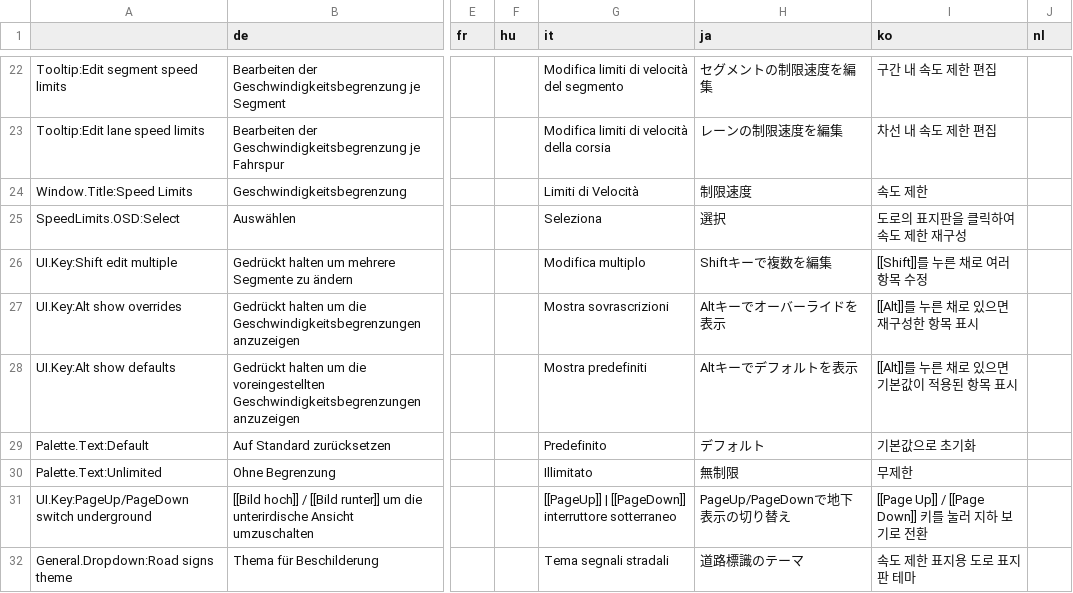
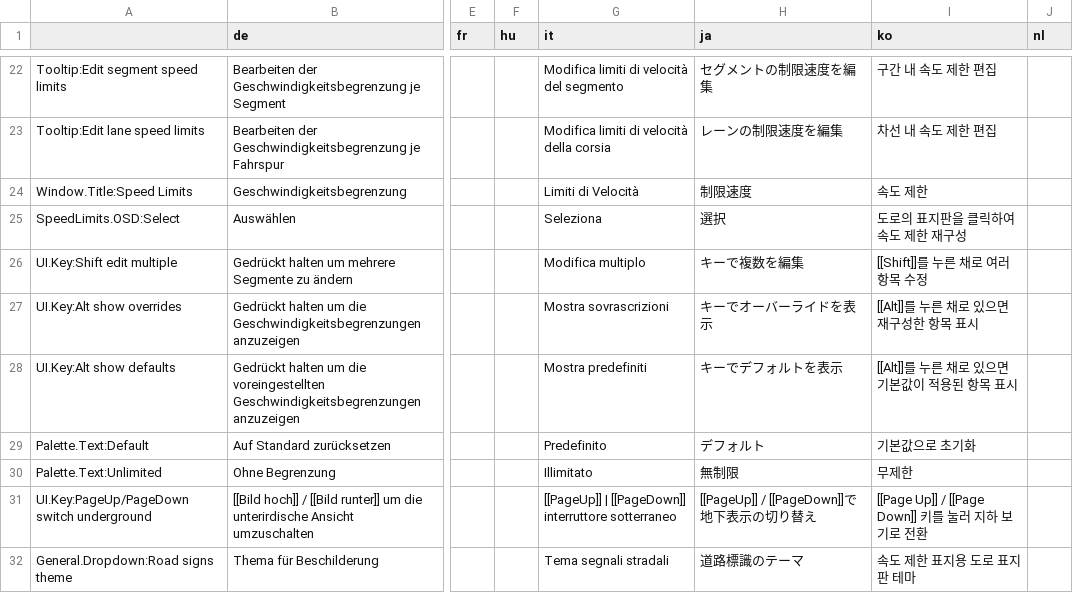
Before and after one commit to CitiesSkylinesMods/TMPE, a CSV file: TLM/TLM/Resources/Translations/SpeedLimits.csv, drawn as a sheet; only a part is shown, gaps mark what is left out; the diff covers the shown part only; the diff names each change by its address in the sheet, - before the commit and + after, or states it on an @@ line.

Commit message:
Updated translations

```diff
--- a/TLM/TLM/Resources/Translations/SpeedLimits.csv
+++ b/TLM/TLM/Resources/Translations/SpeedLimits.csv
-H26 (ja): Shiftキーで複数を編集
+H26 (ja): キーで複数を編集
-H27 (ja): Altキーでオーバーライドを表示
+H27 (ja): キーでオーバーライドを表示
-H28 (ja): Altキーでデフォルトを表示
+H28 (ja): キーでデフォルトを表示
-H31 (ja): PageUp/PageDownで地下表示の切り替え
+H31 (ja): [[PageUp]] / [[PageDown]]で地下表示の切り替え
```
Also changed, not shown: 5 added rows and 28 edited cells elsewhere in this file.
